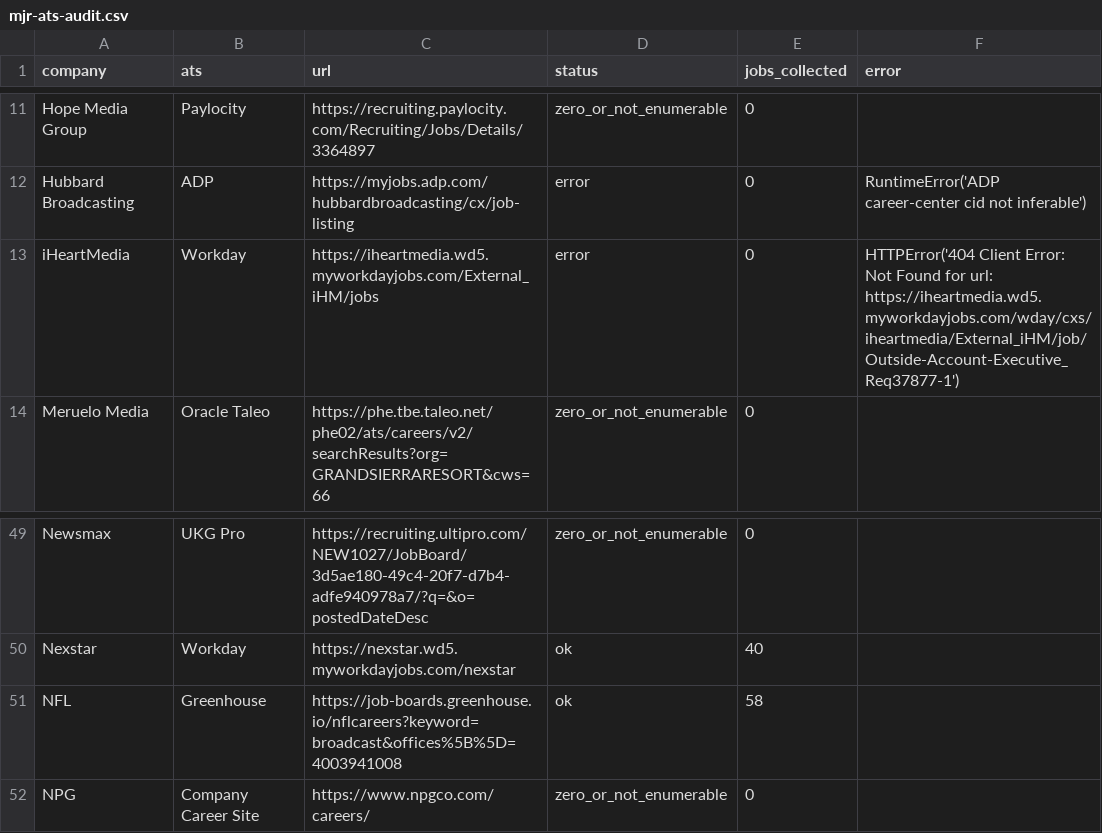
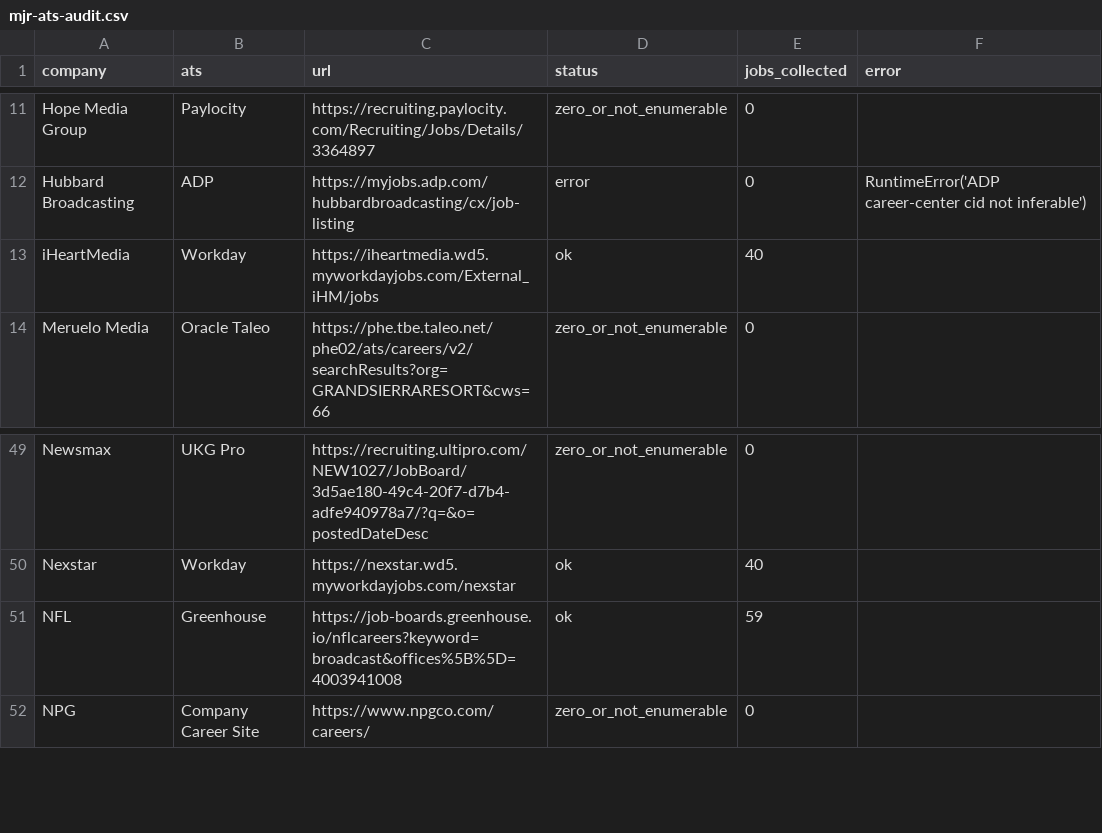
Before and after one commit to Mediajobsreport/mjr-jobs-feed, a CSV file: mjr-ats-audit.csv, drawn as a sheet; only a part is shown, gaps mark what is left out.

```diff
--- a/mjr-ats-audit.csv
+++ b/mjr-ats-audit.csv
@@ -12,3 +12,3 @@ Hope Media Group,Paylocity,https://recruiting.paylocity.com/Recruiting/Jobs/Deta
 Hubbard Broadcasting,ADP,https://myjobs.adp.com/hubbardbroadcasting/cx/job-listing,error,0,RuntimeError('ADP career-center cid not inferable')
-iHeartMedia,Workday,https://iheartmedia.wd5.myworkdayjobs.com/External_iHM/jobs,error,0,HTTPError('404 Client Error: Not Found for url: https://iheartmedia.wd5.myworkdayjobs.com/wday/cxs/iheartmedia/External_iHM/job/Outside-Account-Executive_Req37877-1')
+iHeartMedia,Workday,https://iheartmedia.wd5.myworkdayjobs.com/External_iHM/jobs,ok,40,
 Meruelo Media,Oracle Taleo,https://phe.tbe.taleo.net/phe02/ats/careers/v2/searchResults?org=GRANDSIERRARESORT&cws=66,zero_or_not_enumerable,0,
@@ -50,3 +50,3 @@ Newsmax,UKG Pro,https://recruiting.ultipro.com/NEW1027/JobBoard/3d5ae180-49c4-20
 Nexstar,Workday,https://nexstar.wd5.myworkdayjobs.com/nexstar,ok,40,
-NFL,Greenhouse,https://job-boards.greenhouse.io/nflcareers?keyword=broadcast&offices%5B%5D=4003941008,ok,58,
+NFL,Greenhouse,https://job-boards.greenhouse.io/nflcareers?keyword=broadcast&offices%5B%5D=4003941008,ok,59,
 NPG,Company Career Site,https://www.npgco.com/careers/,zero_or_not_enumerable,0,
```
Also changed, not shown: 2 other files.
